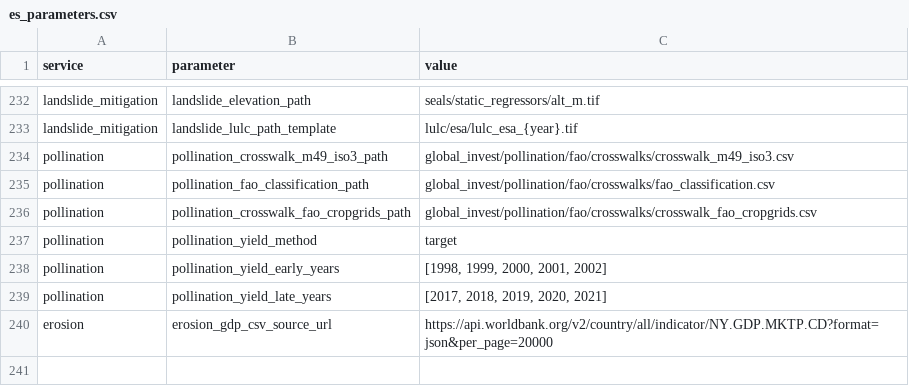
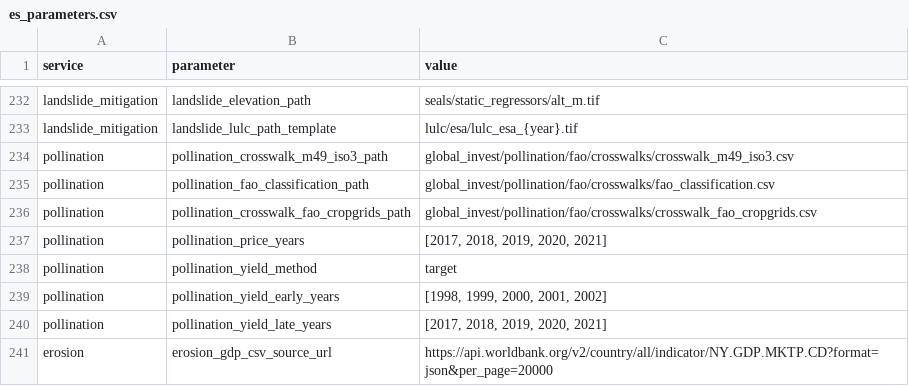
Before and after one commit to NatCapTEEMs/global_invest_dev, a CSV file: global_invest/input_template/es_parameters.csv, drawn as a sheet; only a part is shown, gaps mark what is left out.

Commit message:
pollination: the price window is configuration, and paths are joined not divided
price_years was a hardcoded (2018..2022) inside FaoPriceSettings, so it kept the centre year at
2020 after the account moved to 2019 and the deflator existed only to cross that gap. It is an
es_parameters row at 2017-2021 now, centred on the base year, and the deflator derives from the
window rather than from a constant whose name said production.

Twenty-two sites built paths with pathlib's `/` on values that are strings. Only the ones a run
reached had been found; the rest raise TypeError the first time their line executes, which is how
the median-price rebuild failed today and what the dynamic shock path was already recorded as
hitting.

```diff
--- a/global_invest/input_template/es_parameters.csv
+++ b/global_invest/input_template/es_parameters.csv
@@ -236,2 +236,3 @@ pollination,pollination_fao_classification_path,global_invest/pollination/fao/cr
 pollination,pollination_crosswalk_fao_cropgrids_path,global_invest/pollination/fao/crosswalks/crosswalk_fao_cropgrids.csv
+pollination,pollination_price_years,"[2017, 2018, 2019, 2020, 2021]"
 pollination,pollination_yield_method,"target"
```
Also changed, not shown: 2 other files.
